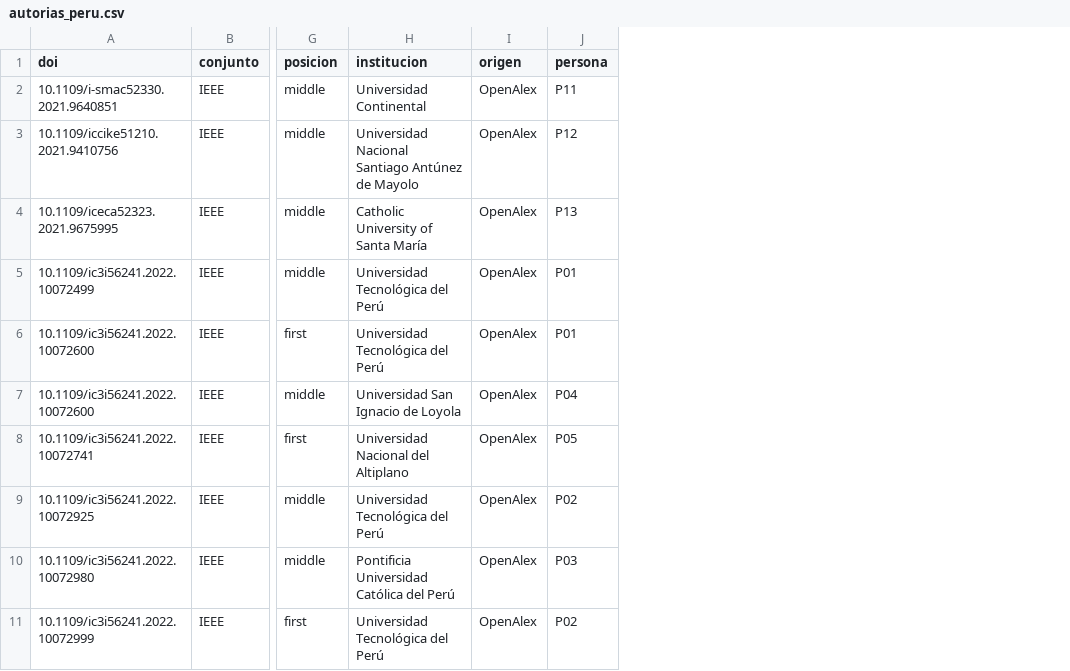
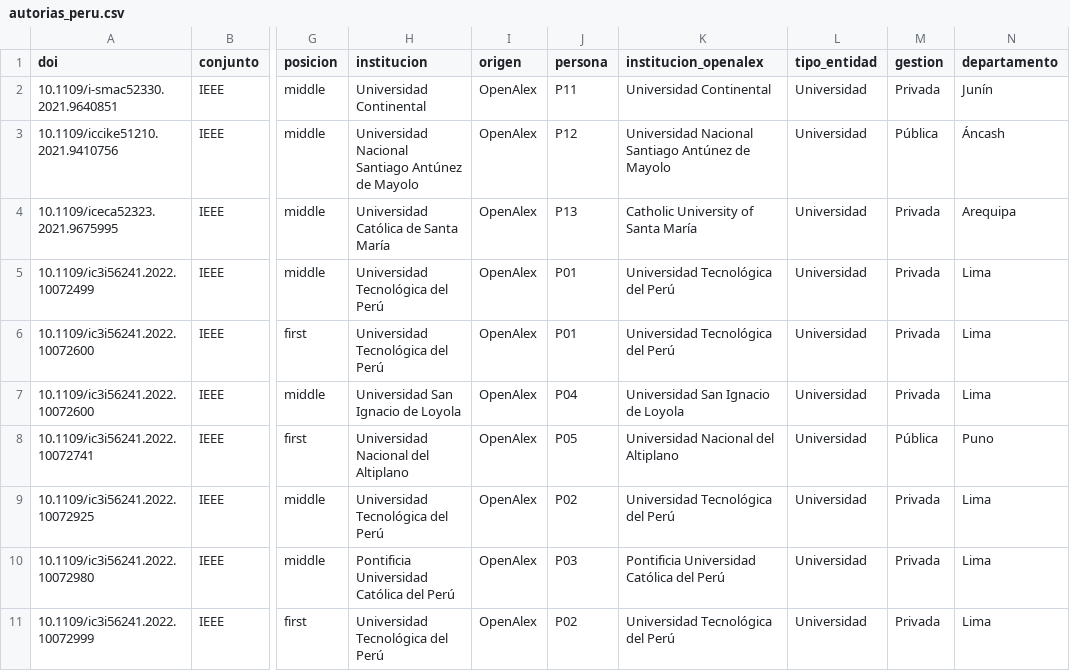
Before and after one commit to miqusaa/paper-mills-dashboard, a CSV file: peru/datos/autorias_peru.csv, drawn as a sheet; only a part is shown, gaps mark what is left out; the diff covers the shown part only; the diff names each change by its address in the sheet, - before the commit and + after, or states it on an @@ line.

```diff
--- a/peru/datos/autorias_peru.csv
+++ b/peru/datos/autorias_peru.csv
+column K (institucion_openalex), rows 2-11: Universidad Continental | Universidad Nacional Santiago Antúnez de Mayolo | Catholic University of Santa María | Universidad Tecnológica del Perú | Universidad Tecnológica del Perú | Universidad San Ignacio de Loyola | Universidad Nacional del Altiplano | Universidad Tecnológica del Perú | Pontificia Universidad Católica del Perú | Universidad Tecnológica del Perú
+column L (tipo_entidad), rows 2-11: all Universidad
+column M (gestion), rows 2-11: Privada | Pública | Privada | Privada | Privada | Privada | Pública | Privada | Privada | Privada
+column N (departamento), rows 2-11: Junín | Áncash | Arequipa | Lima | Lima | Lima | Puno | Lima | Lima | Lima
-H4 (institucion): Catholic University of Santa María
+H4 (institucion): Universidad Católica de Santa María
```
Also changed, not shown: 5 edited cells elsewhere in this file, peru/datos/instituciones_peru.csv, peru/datos/publicaciones_peru.csv, 1 other file.
